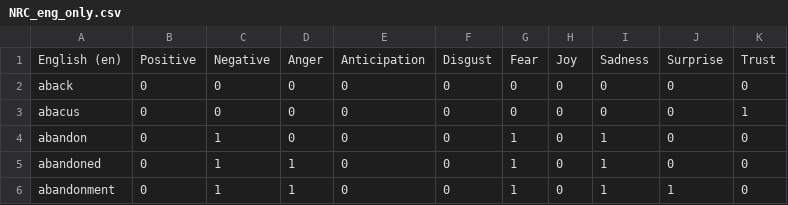
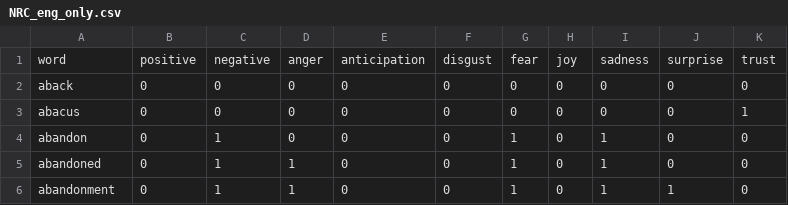
Before and after one commit to s-jiang/data, a CSV file: NRC_eng_only.csv, drawn as a sheet; only a part is shown; removed rows and columns are numbered as before the commit, all else as after; the diff names each change by its address in the sheet, - before the commit and + after, or states it on an @@ line.

Commit message:
changed headings

```diff
--- a/NRC_eng_only.csv
+++ b/NRC_eng_only.csv
-row 1: English (en) | Positive | Negative | Anger | Anticipation | Disgust | Fear | Joy | Sadness | Surprise | Trust
+row 1: word | positive | negative | anger | anticipation | disgust | fear | joy | sadness | surprise | trust
```
